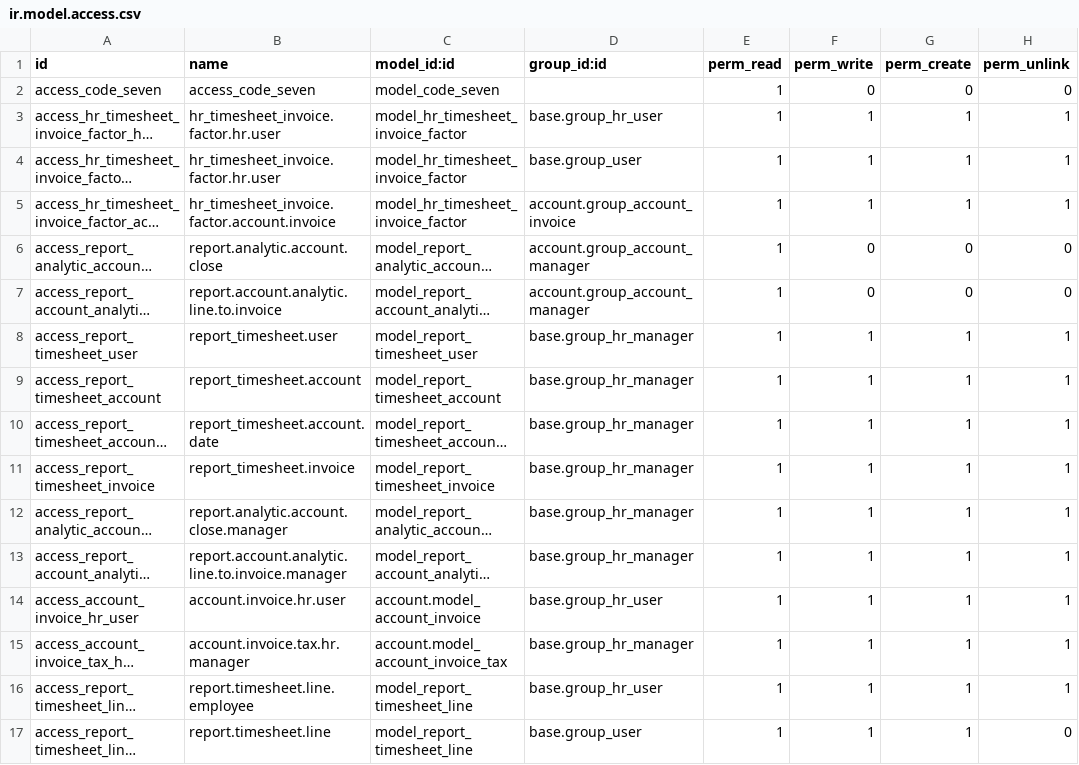
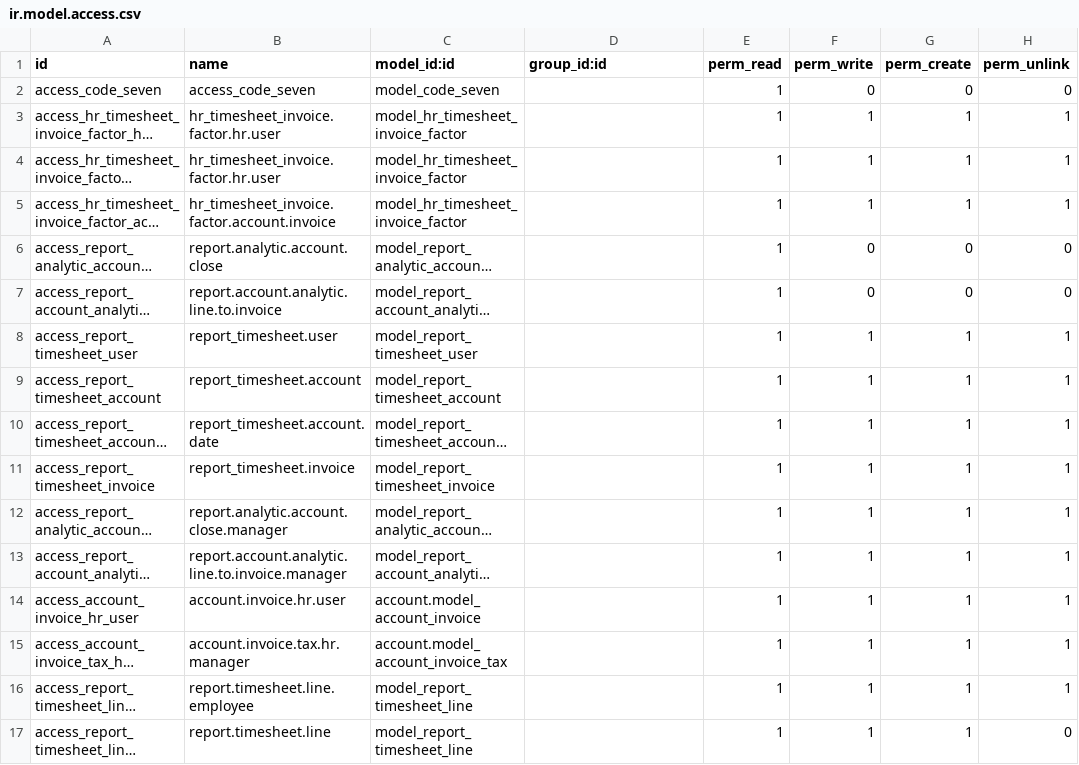
Before and after one commit to MPTechno/DBA, a CSV file: hr_timesheet_invoice/security/ir.model.access.csv, drawn as a sheet; long unchanged cells end in …; the diff names each change by its address in the sheet, - before the commit and + after, or states it on an @@ line.

Commit message:
Fixed timesheet amount

```diff
--- a/hr_timesheet_invoice/security/ir.model.access.csv
+++ b/hr_timesheet_invoice/security/ir.model.access.csv
-D3 (group_id:id): base.group_hr_user
+D3 (group_id:id): (empty)
-D4 (group_id:id): base.group_user
+D4 (group_id:id): (empty)
-D5 (group_id:id): account.group_account_invoice
+D5 (group_id:id): (empty)
-D6:D7 (group_id:id): account.group_account_manager
+D6:D7 (group_id:id): (empty)
-D8:D13 (group_id:id): base.group_hr_manager
+D8:D13 (group_id:id): (empty)
-D14 (group_id:id): base.group_hr_user
+D14 (group_id:id): (empty)
-D15 (group_id:id): base.group_hr_manager
+D15 (group_id:id): (empty)
-D16 (group_id:id): base.group_hr_user
+D16 (group_id:id): (empty)
-D17 (group_id:id): base.group_user
+D17 (group_id:id): (empty)
```
Also changed, not shown: 1 other file.
